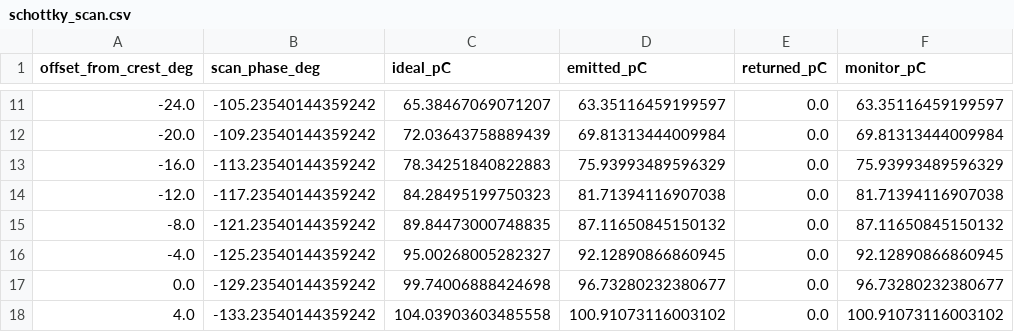
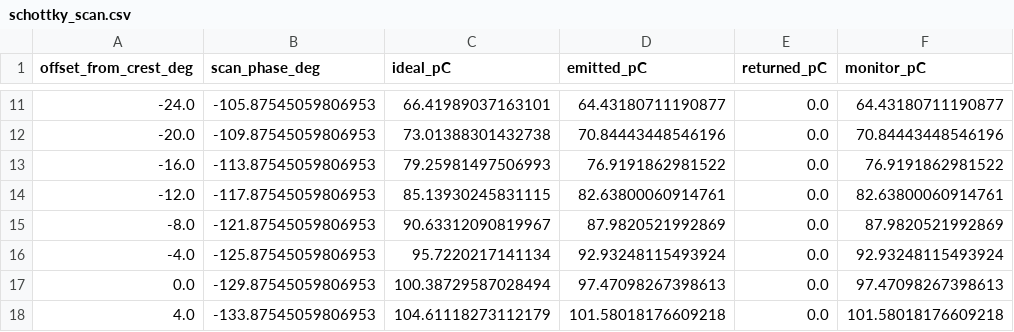
Before and after one commit to astec-stfc/slipstream, a CSV file: examples/photocathode/reference/schottky_scan.csv, drawn as a sheet; only a part is shown, gaps mark what is left out; the diff covers the shown part only.

```diff
--- a/examples/photocathode/reference/schottky_scan.csv
+++ b/examples/photocathode/reference/schottky_scan.csv
@@ -11,8 +11,8 @@ offset_from_crest_deg,scan_phase_deg,ideal_pC,emitted_pC,returned_pC,monitor_pC
--24.0,-105.23540144359242,65.38467069071207,63.35116459199597,0.0,63.35116459199597
--20.0,-109.23540144359242,72.03643758889439,69.81313444009984,0.0,69.81313444009984
--16.0,-113.23540144359242,78.34251840822883,75.93993489596329,0.0,75.93993489596329
--12.0,-117.23540144359242,84.28495199750323,81.71394116907038,0.0,81.71394116907038
--8.0,-121.23540144359242,89.84473000748835,87.11650845150132,0.0,87.11650845150132
--4.0,-125.23540144359242,95.00268005282327,92.12890866860945,0.0,92.12890866860945
-0.0,-129.23540144359242,99.74006888424698,96.73280232380677,0.0,96.73280232380677
-4.0,-133.23540144359242,104.03903603485558,100.91073116003102,0.0,100.91073116003102
+-24.0,-105.87545059806953,66.41989037163101,64.43180711190877,0.0,64.43180711190877
+-20.0,-109.87545059806953,73.01388301432738,70.84443448546196,0.0,70.84443448546196
+-16.0,-113.87545059806953,79.25981497506993,76.9191862981522,0.0,76.9191862981522
+-12.0,-117.87545059806953,85.13930245831115,82.63800060914761,0.0,82.63800060914761
+-8.0,-121.87545059806953,90.63312090819967,87.9820521992869,0.0,87.9820521992869
+-4.0,-125.87545059806953,95.7220217141134,92.93248115493924,0.0,92.93248115493924
+0.0,-129.87545059806953,100.38729587028494,97.47098267398613,0.0,97.47098267398613
+4.0,-133.87545059806953,104.61118273112179,101.58018176609218,0.0,101.58018176609218
```
Also changed, not shown: 138 edited cells elsewhere in this file, examples/photocathode/reference/saturation_scan.csv, 15 other files.
